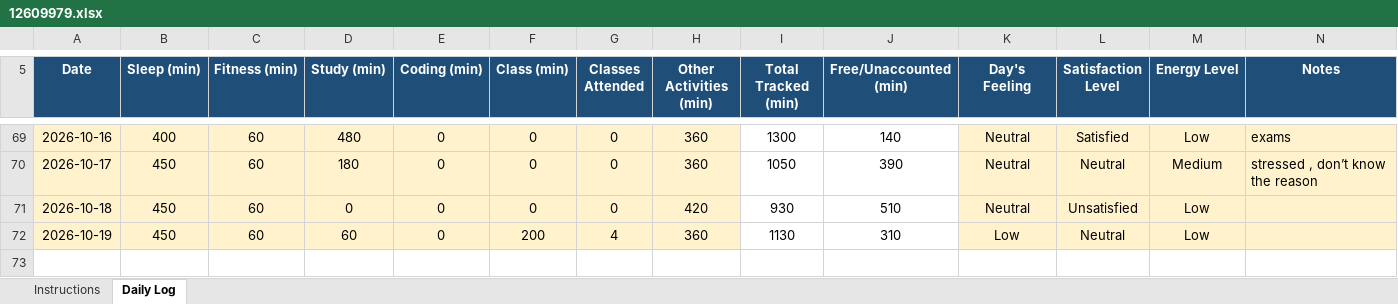
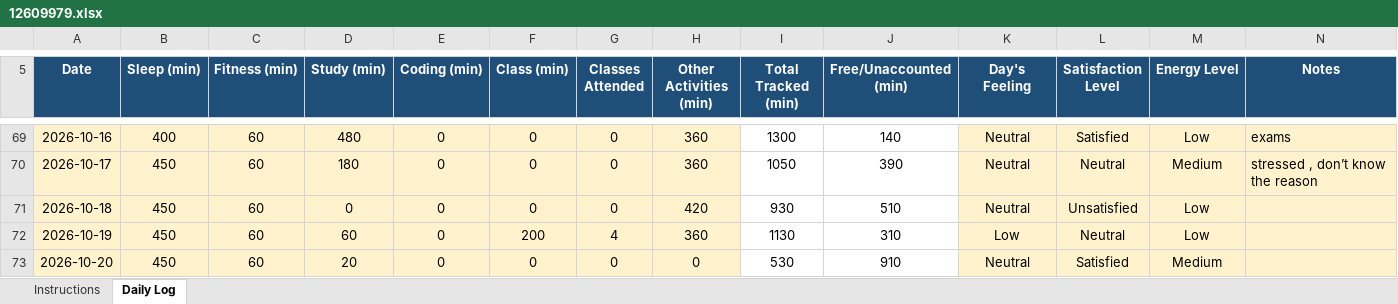
Before and after one commit to Prakriti998/12609979, an Excel workbook: 12609979.xlsx, sheet Daily Log, drawn as a sheet; only a part is shown, gaps mark what is left out; values as stored, in another font and other column widths than the file's, no borders; conditional formats not drawn; the diff names each change by its address in the sheet, - before the commit and + after, or states it on an @@ line.

Commit message:
MY DATA

```diff
--- a/12609979.xlsx (sheet Daily Log)
+++ b/12609979.xlsx (sheet Daily Log)
+row 73: 2026-10-20 | 450 | 60 | 20 | 0 | 0 | 0 | 0 | 530 | 910 | Neutral | Satisfied | Medium
```
